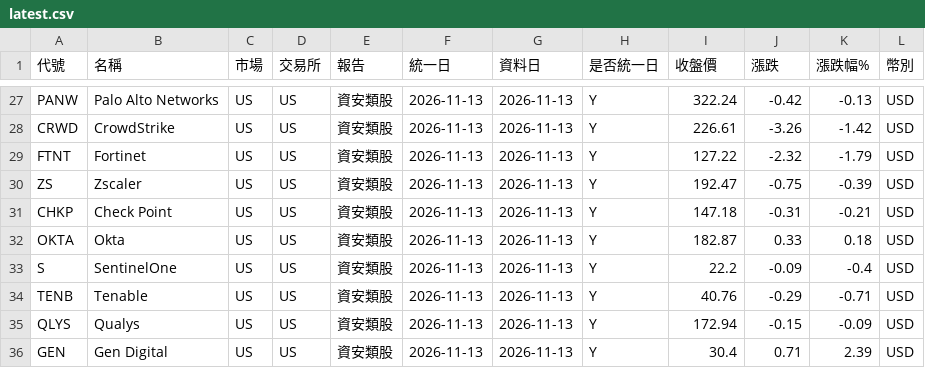
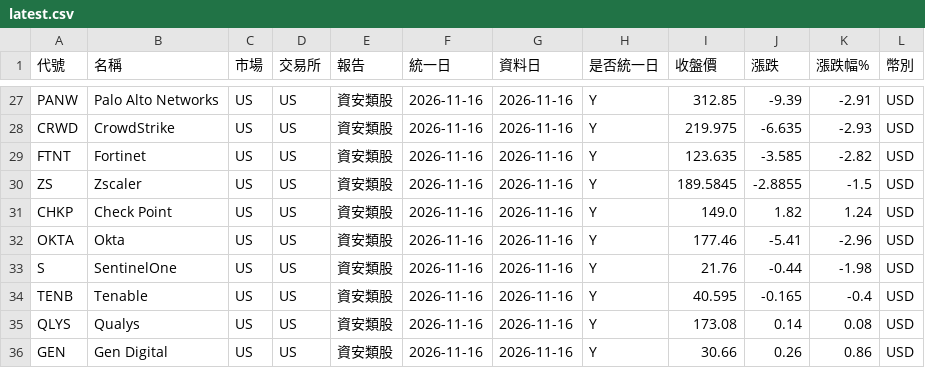
Before and after one commit to ggjason0127/stock-tracker, a CSV file: data/latest.csv, drawn as a sheet; only a part is shown, gaps mark what is left out; the diff covers the shown part only; the diff names each change by its address in the sheet, - before the commit and + after, or states it on an @@ line.

```diff
--- a/data/latest.csv
+++ b/data/latest.csv
-F27:F36 (統一日): 2026-11-13
+F27:F36 (統一日): 2026-11-16
-G27:G36 (資料日): 2026-11-13
+G27:G36 (資料日): 2026-11-16
-I27 (收盤價): 322.24
+I27 (收盤價): 312.85
-J27 (漲跌): -0.42
+J27 (漲跌): -9.39
-K27 (漲跌幅%): -0.13
+K27 (漲跌幅%): -2.91
-I28 (收盤價): 226.61
+I28 (收盤價): 219.975
-J28 (漲跌): -3.26
+J28 (漲跌): -6.635
-K28 (漲跌幅%): -1.42
+K28 (漲跌幅%): -2.93
-I29 (收盤價): 127.22
+I29 (收盤價): 123.635
-J29 (漲跌): -2.32
+J29 (漲跌): -3.585
-K29 (漲跌幅%): -1.79
+K29 (漲跌幅%): -2.82
-I30 (收盤價): 192.47
+I30 (收盤價): 189.5845
-J30 (漲跌): -0.75
+J30 (漲跌): -2.8855
-K30 (漲跌幅%): -0.39
+K30 (漲跌幅%): -1.5
-I31 (收盤價): 147.18
+I31 (收盤價): 149.0
-J31 (漲跌): -0.31
+J31 (漲跌): 1.82
-K31 (漲跌幅%): -0.21
+K31 (漲跌幅%): 1.24
-I32 (收盤價): 182.87
+I32 (收盤價): 177.46
-J32 (漲跌): 0.33
+J32 (漲跌): -5.41
-K32 (漲跌幅%): 0.18
+K32 (漲跌幅%): -2.96
-I33 (收盤價): 22.2
+I33 (收盤價): 21.76
-J33 (漲跌): -0.09
+J33 (漲跌): -0.44
-K33 (漲跌幅%): -0.4
+K33 (漲跌幅%): -1.98
-I34 (收盤價): 40.76
+I34 (收盤價): 40.595
-J34 (漲跌): -0.29
+J34 (漲跌): -0.165
-K34 (漲跌幅%): -0.71
+K34 (漲跌幅%): -0.4
-I35 (收盤價): 172.94
+I35 (收盤價): 173.08
-J35 (漲跌): -0.15
+J35 (漲跌): 0.14
-K35 (漲跌幅%): -0.09
+K35 (漲跌幅%): 0.08
-I36 (收盤價): 30.4
+I36 (收盤價): 30.66
-J36 (漲跌): 0.71
+J36 (漲跌): 0.26
-K36 (漲跌幅%): 2.39
+K36 (漲跌幅%): 0.86
```
Also changed, not shown: 100 edited cells elsewhere in this file, data/history.csv, 4 other files.
